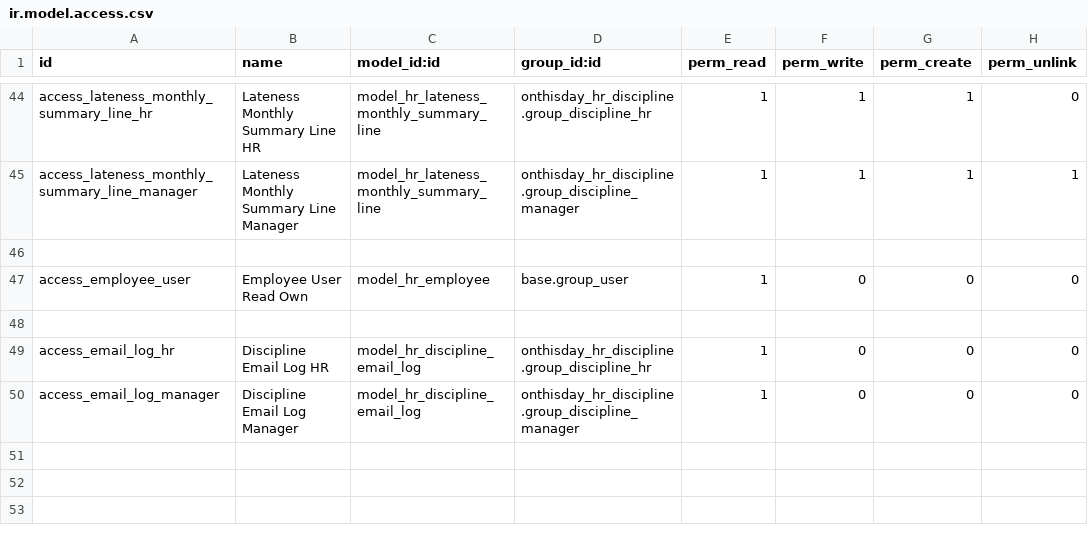
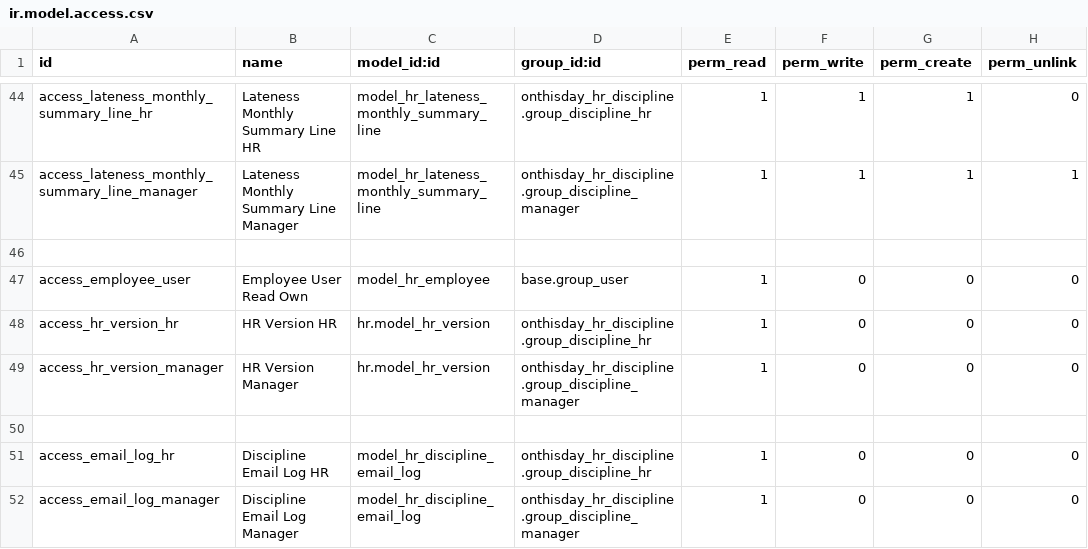
Before and after one commit to dionasaday/odoo, a CSV file: addons/onthisday_hr_discipline/security/ir.model.access.csv, drawn as a sheet; only a part is shown, gaps mark what is left out; the diff names each change by its address in the sheet, - before the commit and + after, or states it on an @@ line.

Commit message:
Update onthisday_hr_discipline

```diff
--- a/addons/onthisday_hr_discipline/security/ir.model.access.csv
+++ b/addons/onthisday_hr_discipline/security/ir.model.access.csv
+row 48: access_hr_version_hr | HR Version HR | hr.model_hr_version | onthisday_hr_discipline.group_discipline_hr | 1 | 0 | 0 | 0
+row 49: access_hr_version_manager | HR Version Manager | hr.model_hr_version | onthisday_hr_discipline.group_discipline_manager | 1 | 0 | 0 | 0
```
Also changed, not shown: 18 other files.
